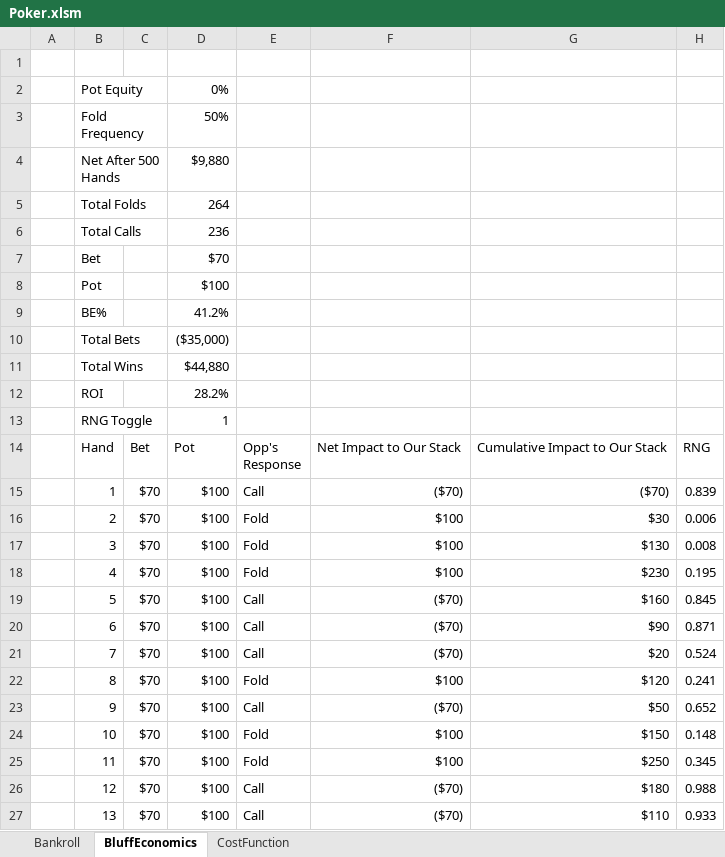
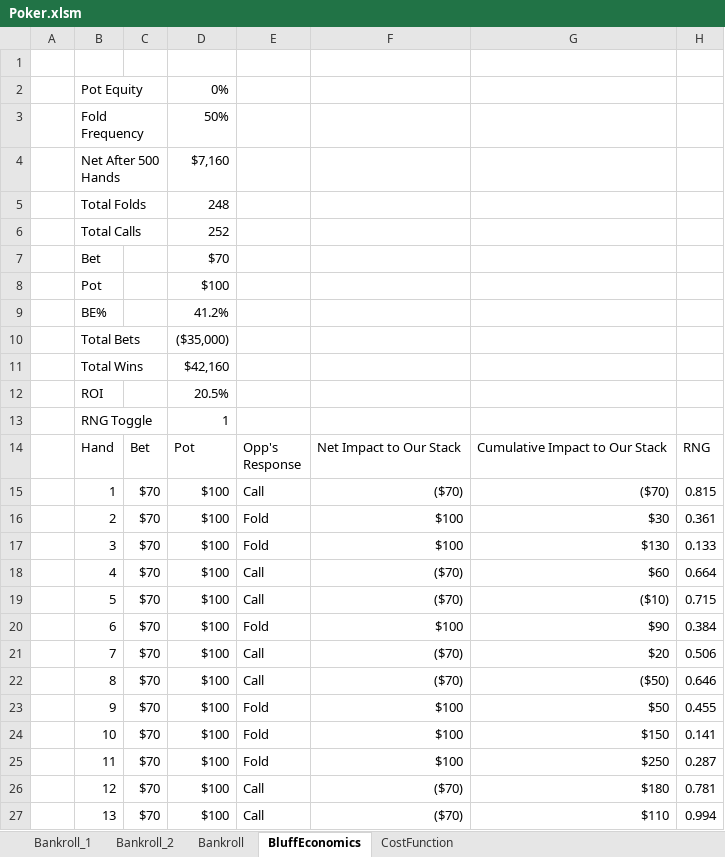
Before and after one commit to nickjathar/python_education, an Excel workbook: Poker.xlsm, sheet BluffEconomics, drawn as a sheet; only a part is shown; values as stored, in another font and other column widths than the file's, no cell formats; charts and pictures not drawn; the diff covers the shown part only; the diff names each change by its address in the sheet, - before the commit and + after, or states it on an @@ line.

```diff
--- a/Poker.xlsm (sheet BluffEconomics)
+++ b/Poker.xlsm (sheet BluffEconomics)
+sheet tab: Bankroll_1
+sheet tab: Bankroll_2
-D4: $9,880
+D4: $7,160
-D5: 264
+D5: 248
-D6: 236
+D6: 252
-D11: $44,880
+D11: $42,160
-D12: 28.2%
+D12: 20.5%
-H15: 0.839
+H15: 0.815
-H16: 0.006
+H16: 0.361
-H17: 0.008
+H17: 0.133
-E18: Fold
+E18: Call
-F18: $100
+F18: ($70)
-G18: $230
+G18: $60
-H18: 0.195
+H18: 0.664
-G19: $160
+G19: ($10)
-H19: 0.845
+H19: 0.715
-E20: Call
+E20: Fold
-F20: ($70)
+F20: $100
-H20: 0.871
+H20: 0.384
-H21: 0.524
+H21: 0.506
-E22: Fold
+E22: Call
-F22: $100
+F22: ($70)
-G22: $120
+G22: ($50)
-H22: 0.241
+H22: 0.646
-E23: Call
+E23: Fold
-F23: ($70)
+F23: $100
-H23: 0.652
+H23: 0.455
-H24: 0.148
+H24: 0.141
-H25: 0.345
+H25: 0.287
-H26: 0.988
+H26: 0.781
-H27: 0.933
+H27: 0.994
```
Also changed, not shown: 1463 edited cells elsewhere in this sheet, sheet Bankroll, cell formats, charts or pictures.
